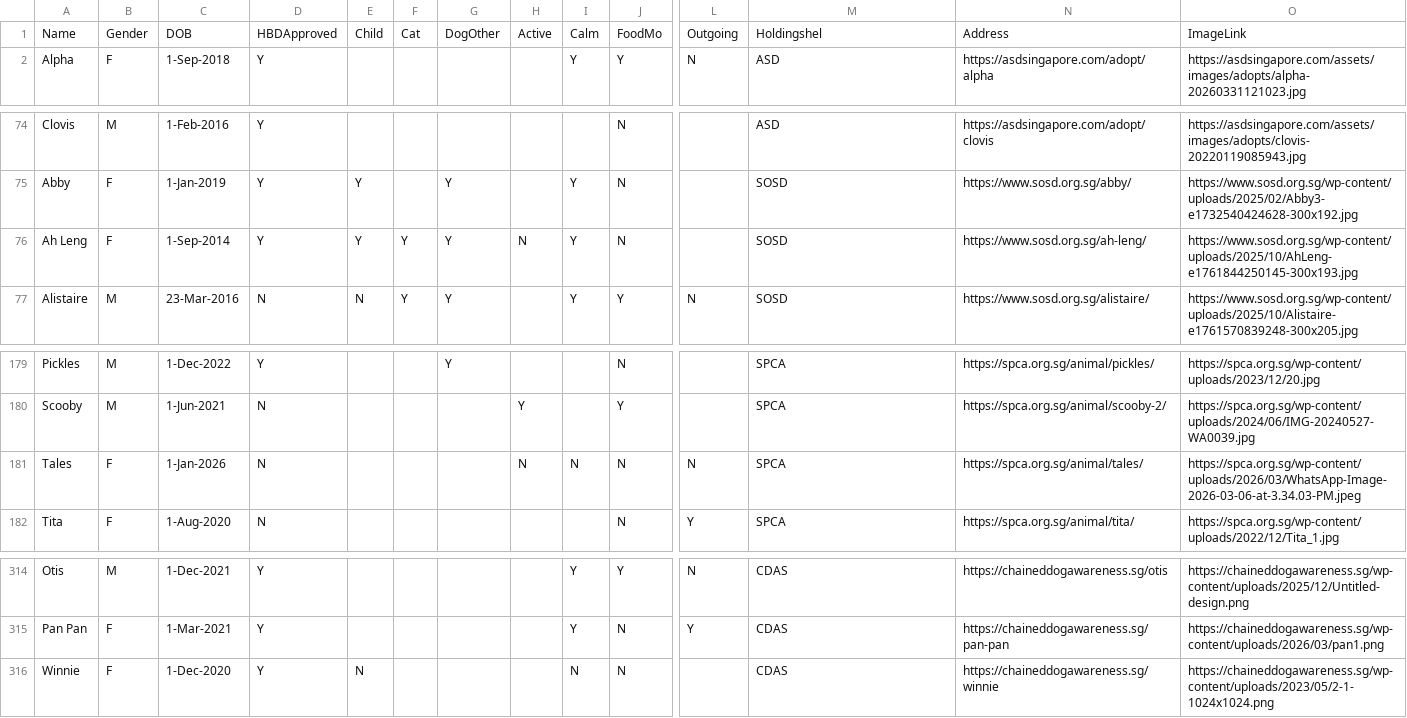
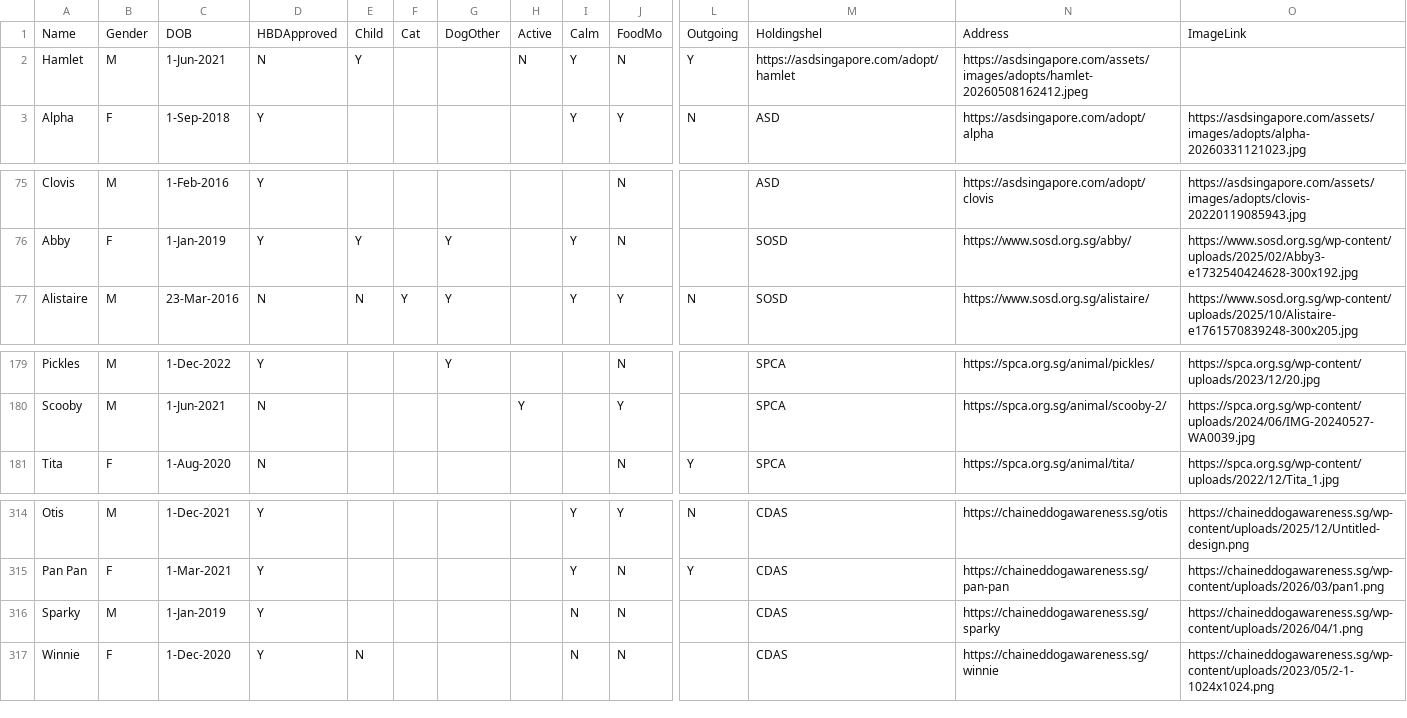
Before and after one commit to Charmainetannlb/Pawright, a CSV file: Data/Doggos17052024 - Sheet1.csv, drawn as a sheet; only a part is shown, gaps mark what is left out; removed rows and columns are numbered as before the commit, all else as after; rows hold the shown columns only; the diff covers the shown part only; the diff names each change by its address in the sheet, - before the commit and + after, or states it on an @@ line.

```diff
--- a/Data/Doggos17052024 - Sheet1.csv
+++ b/Data/Doggos17052024 - Sheet1.csv
+row 2: Hamlet | M | 1-Jun-2021 | N | Y |  |  | N | Y | N | Y | https://asdsingapore.com/adopt/hamlet | https://asdsingapore.com/assets/images/adopts/hamlet-20260508162412.jpeg
-row 76: Ah Leng | F | 1-Sep-2014 | Y | Y | Y | Y | N | Y | N |  | SOSD | https://www.sosd.org.sg/ah-leng/ | https://www.sosd.org.sg/wp-content/uploads/2025/10/AhLeng-e1761844250145-300x193.jpg
-row 181: Tales | F | 1-Jan-2026 | N |  |  |  | N | N | N | N | SPCA | https://spca.org.sg/animal/tales/ | https://spca.org.sg/wp-content/uploads/2026/03/WhatsApp-Image-2026-03-06-at-3.34.03-PM.jpeg
+row 316: Sparky | M | 1-Jan-2019 | Y |  |  |  |  | N | N |  | CDAS | https://chaineddogawareness.sg/sparky | https://chaineddogawareness.sg/wp-content/uploads/2026/04/1.png
```
Also changed, not shown: 5 added rows, 4 removed rows and 1 edited cell elsewhere in this file.
